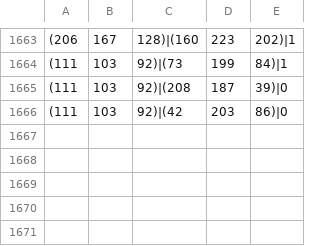
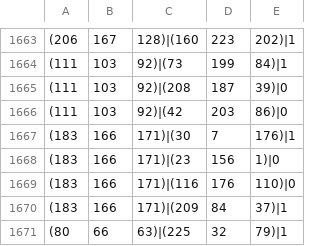
Before and after one commit to zacharyFerretti/MLTesting, a CSV file: rgb_labeled_explored.csv, drawn as a sheet; only a part is shown, gaps mark what is left out; the diff names each change by its address in the sheet, - before the commit and + after, or states it on an @@ line.

Commit message:
Cleaned up messy files, now to work on data generation.

```diff
--- a/rgb_labeled_explored.csv
+++ b/rgb_labeled_explored.csv
+row 1667: (183 | 166 | 171)|(30 | 7 | 176)|1
+row 1668: (183 | 166 | 171)|(23 | 156 | 1)|0
+row 1669: (183 | 166 | 171)|(116 | 176 | 110)|0
+row 1670: (183 | 166 | 171)|(209 | 84 | 37)|1
+row 1671: (80 | 66 | 63)|(225 | 32 | 79)|1
```
Also changed, not shown: 8 other files.
